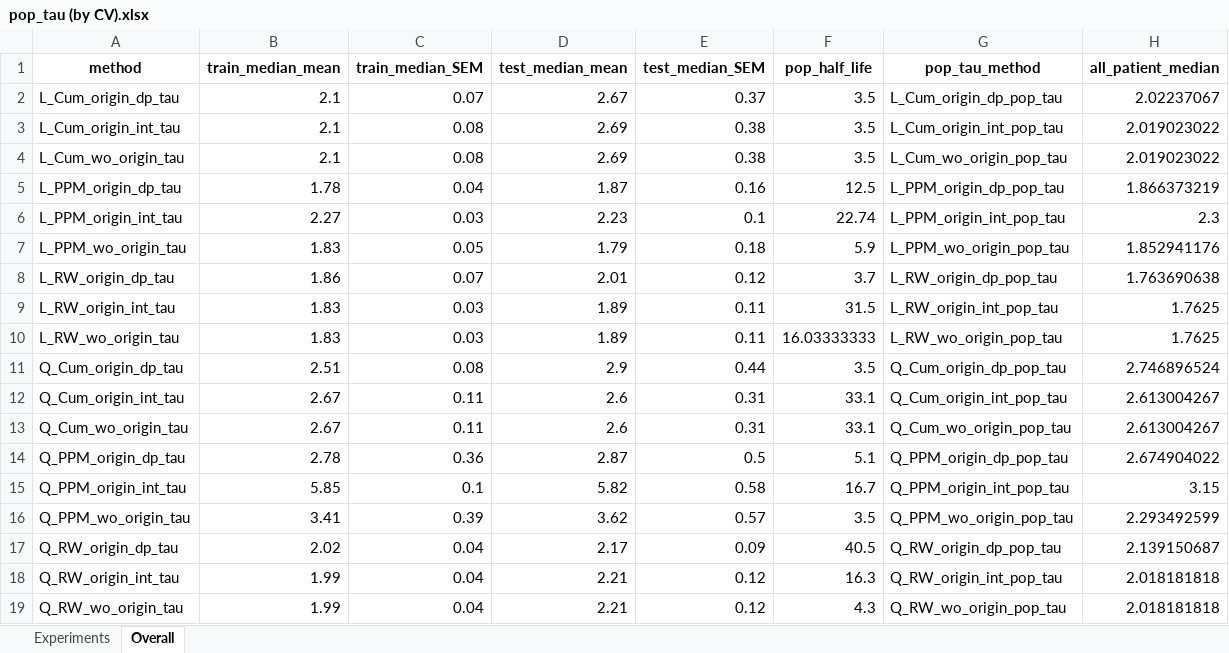
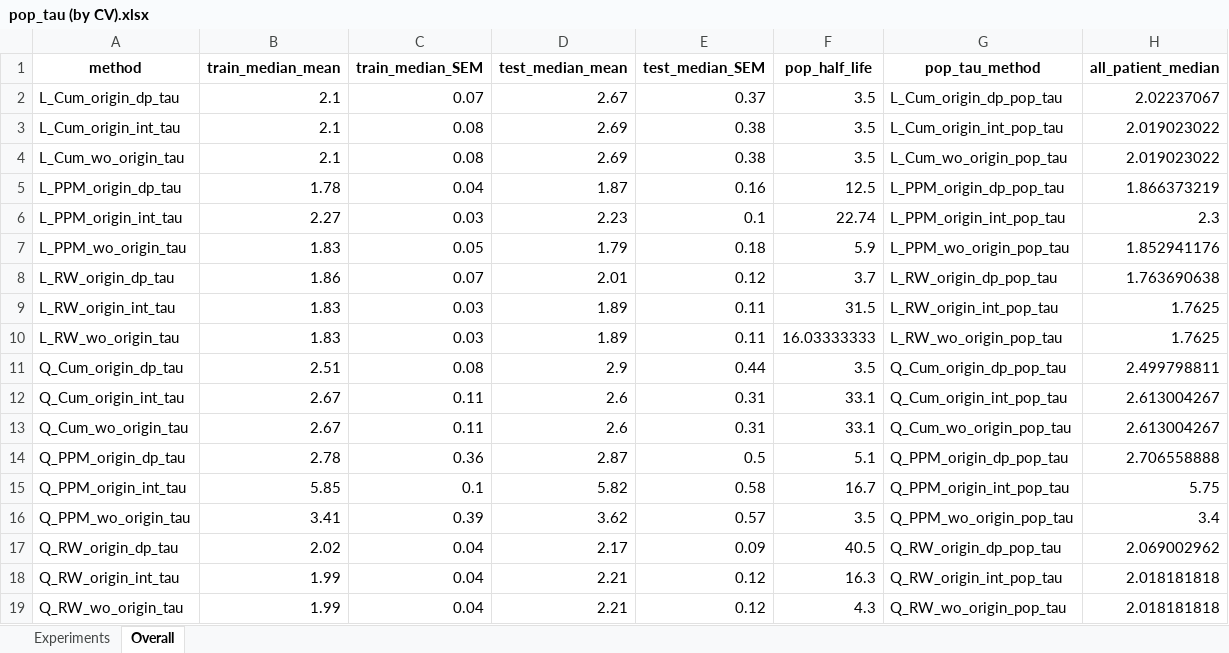
Before and after one commit to tshibei/retro_ped_liver_transplant, an Excel workbook: pop_tau (by CV).xlsx, sheet Overall, drawn as a sheet; values as stored, in another font and other column widths than the file's, no borders; the diff names each change by its address in the sheet, - before the commit and + after, or states it on an @@ line.

```diff
--- a/pop_tau (by CV).xlsx (sheet Overall)
+++ b/pop_tau (by CV).xlsx (sheet Overall)
-H11 (all_patient_median): 2.746896524
+H11 (all_patient_median): 2.499798811
-H14 (all_patient_median): 2.674904022
+H14 (all_patient_median): 2.706558888
-H15 (all_patient_median): 3.15
+H15 (all_patient_median): 5.75
-H16 (all_patient_median): 2.293492599
+H16 (all_patient_median): 3.4
-H17 (all_patient_median): 2.139150687
+H17 (all_patient_median): 2.069002962
```
Also changed, not shown: pop_tau (by LOOCV).xlsx, 6 other files.
